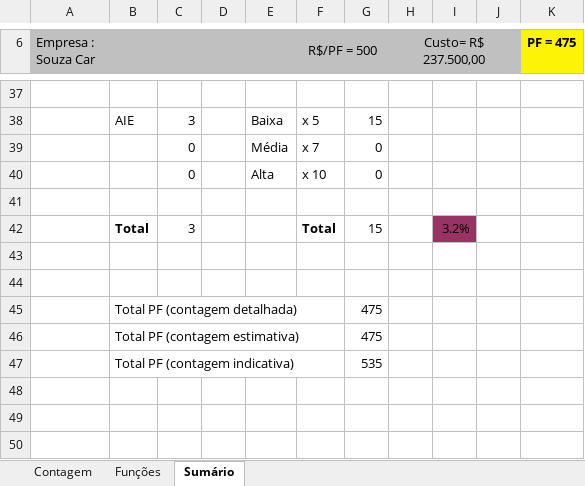
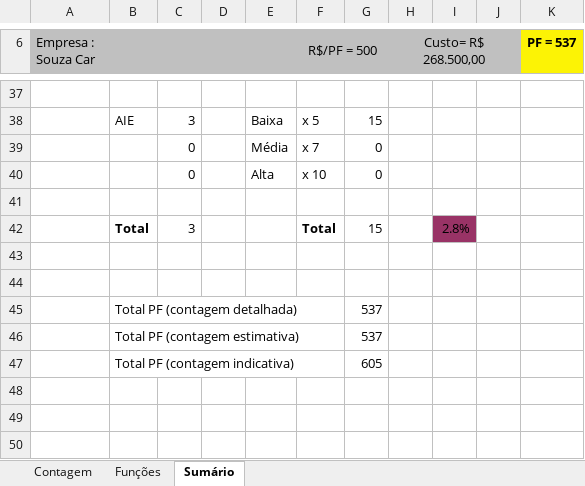
Before and after one commit to PraticaProfissional/SouzaCar, an Excel workbook: 2 - Requisitos/2.5 - Planilha_de_Contagem/005 - SouzaCar - APF.xlsx, sheet Sumário, drawn as a sheet; only a part is shown, gaps mark what is left out; values as stored, in another font and other column widths than the file's, no borders; charts and pictures not drawn; the diff covers the shown part only; the diff names each change by its address in the sheet, - before the commit and + after, or states it on an @@ line.

```diff
--- a/2 - Requisitos/2.5 - Planilha_de_Contagem/005 - SouzaCar - APF.xlsx (sheet Sumário)
+++ b/2 - Requisitos/2.5 - Planilha_de_Contagem/005 - SouzaCar - APF.xlsx (sheet Sumário)
-H6: Custo= R$ 237.500,00
+H6: Custo= R$ 268.500,00
-K6: PF = 475
+K6: PF = 537
-I42: 3.2%
+I42: 2.8%
-G45:G46: 475
+G45:G46: 537
-G47: 535
+G47: 605
```
Also changed, not shown: 3 added rows, 3 removed rows and 10 edited cells elsewhere in this sheet, sheet Funções, sheet Contagem, formulas that keep their value, hidden cells.
